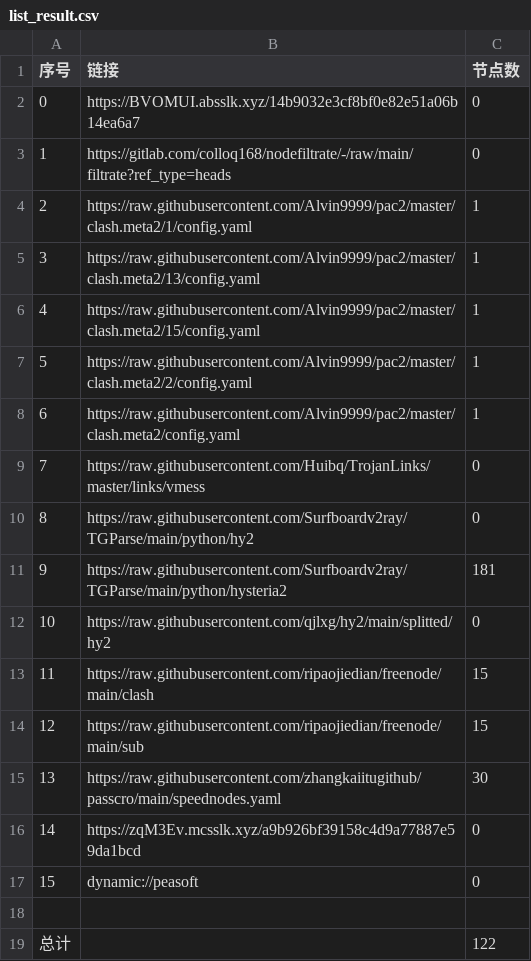
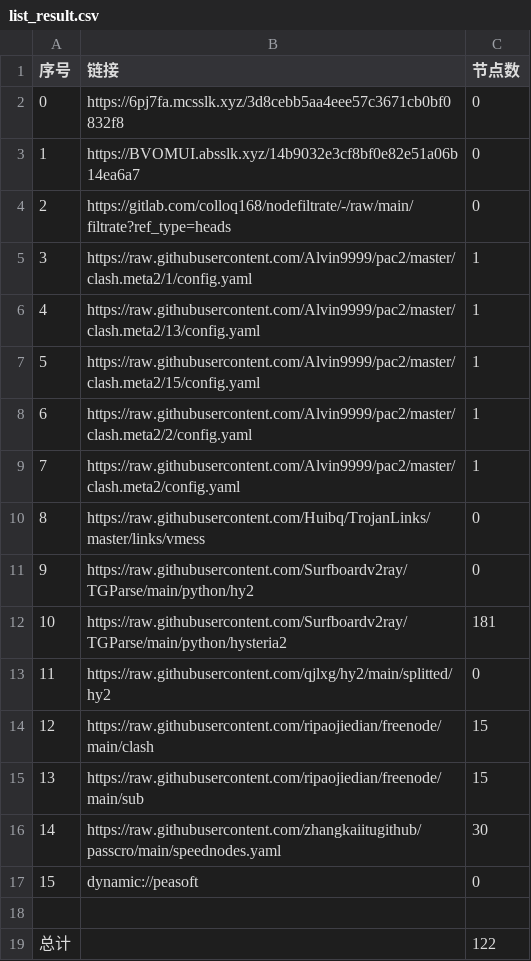
Before and after one commit to yg8080/AutoMergePublicNodes, a CSV file: list_result.csv, drawn as a sheet; removed rows and columns are numbered as before the commit, all else as after; the diff names each change by its address in the sheet, - before the commit and + after, or states it on an @@ line.

```diff
--- a/list_result.csv
+++ b/list_result.csv
+row 2: 0 | https://6pj7fa.mcsslk.xyz/3d8cebb5aa4eee57c3671cb0bf0832f8 | 0
@@ column A (序号) renumbered between rows 3 and 16 @@
-row 16: 14 | https://zqM3Ev.mcsslk.xyz/a9b926bf39158c4d9a77887e59da1bcd | 0
```
Also changed, not shown: 21 other files.
